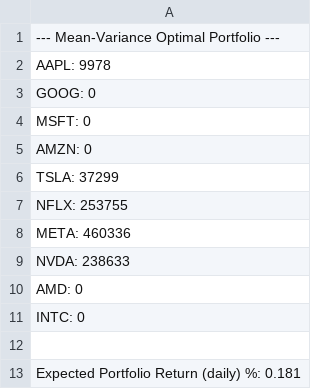
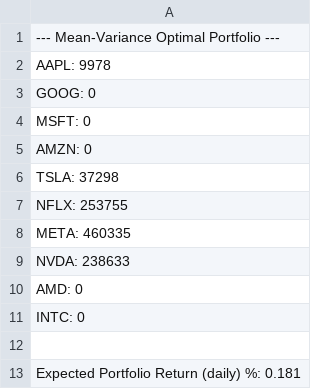
Before and after one commit to NGUY5075/csci4511_project, a CSV file: out.csv, drawn as a sheet; only a part is shown.

```diff
--- a/out.csv
+++ b/out.csv
@@ -5,5 +5,5 @@ MSFT: 0
 AMZN: 0
-TSLA: 37299
+TSLA: 37298
 NFLX: 253755
-META: 460336
+META: 460335
 NVDA: 238633
```
Also changed, not shown: 1 other file.
